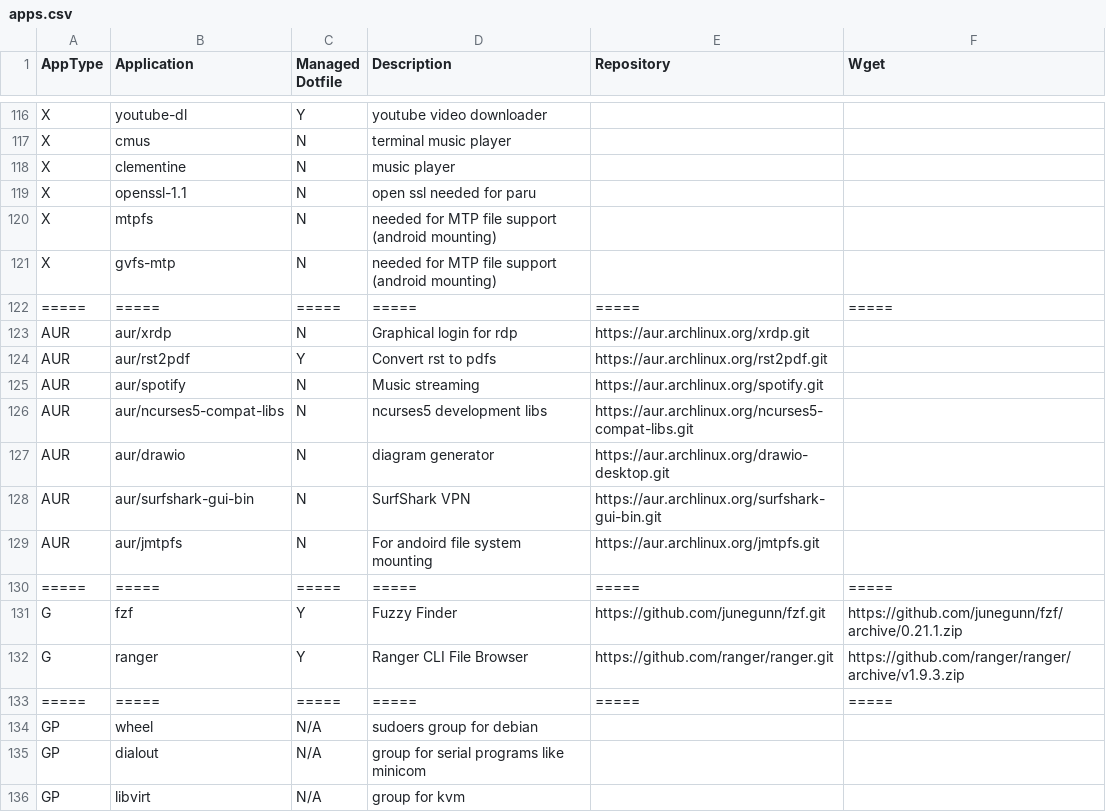
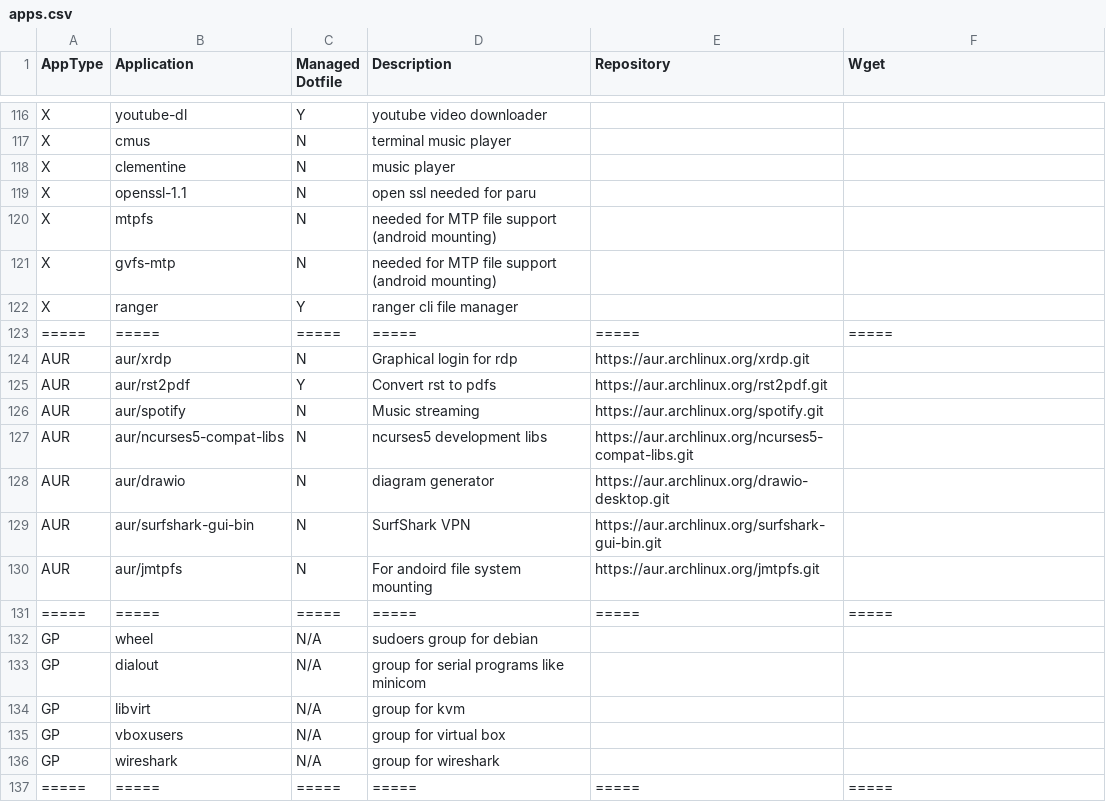
Before and after one commit to gutelfuldead/dotfiles, a CSV file: apps.csv, drawn as a sheet; only a part is shown, gaps mark what is left out; the shorter side is filled out with more unchanged rows; removed rows and columns are numbered as before the commit, all else as after; the diff names each change by its address in the sheet, - before the commit and + after, or states it on an @@ line.

Commit message:
add ranger to X

```diff
--- a/apps.csv
+++ b/apps.csv
+row 122: X | ranger | Y | ranger cli file manager
-row 130: ===== | ===== | ===== | ===== | ===== | =====
-row 131: G | fzf | Y | Fuzzy Finder | https://github.com/junegunn/fzf.git | https://github.com/junegunn/fzf/archive/0.21.1.zip
-row 132: G | ranger | Y | Ranger CLI File Browser | https://github.com/ranger/ranger.git | https://github.com/ranger/ranger/archive/v1.9.3.zip
```
